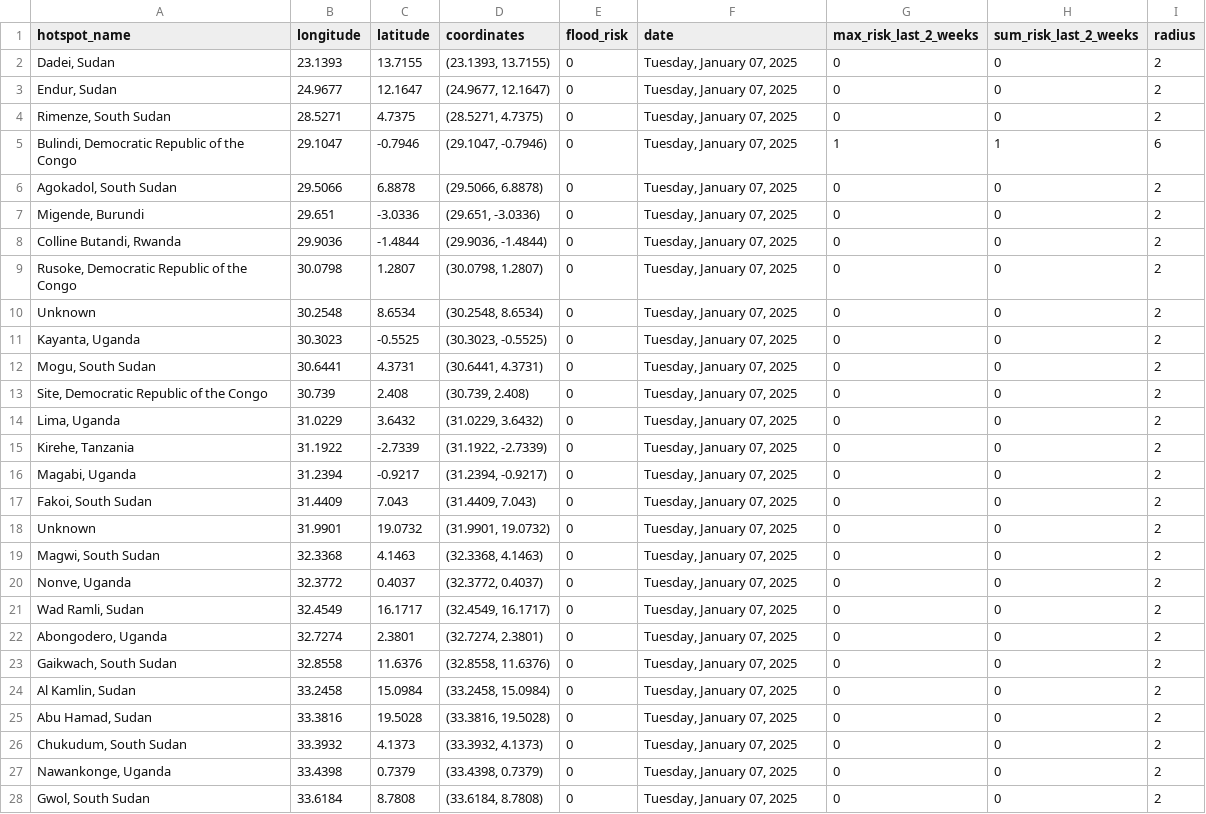
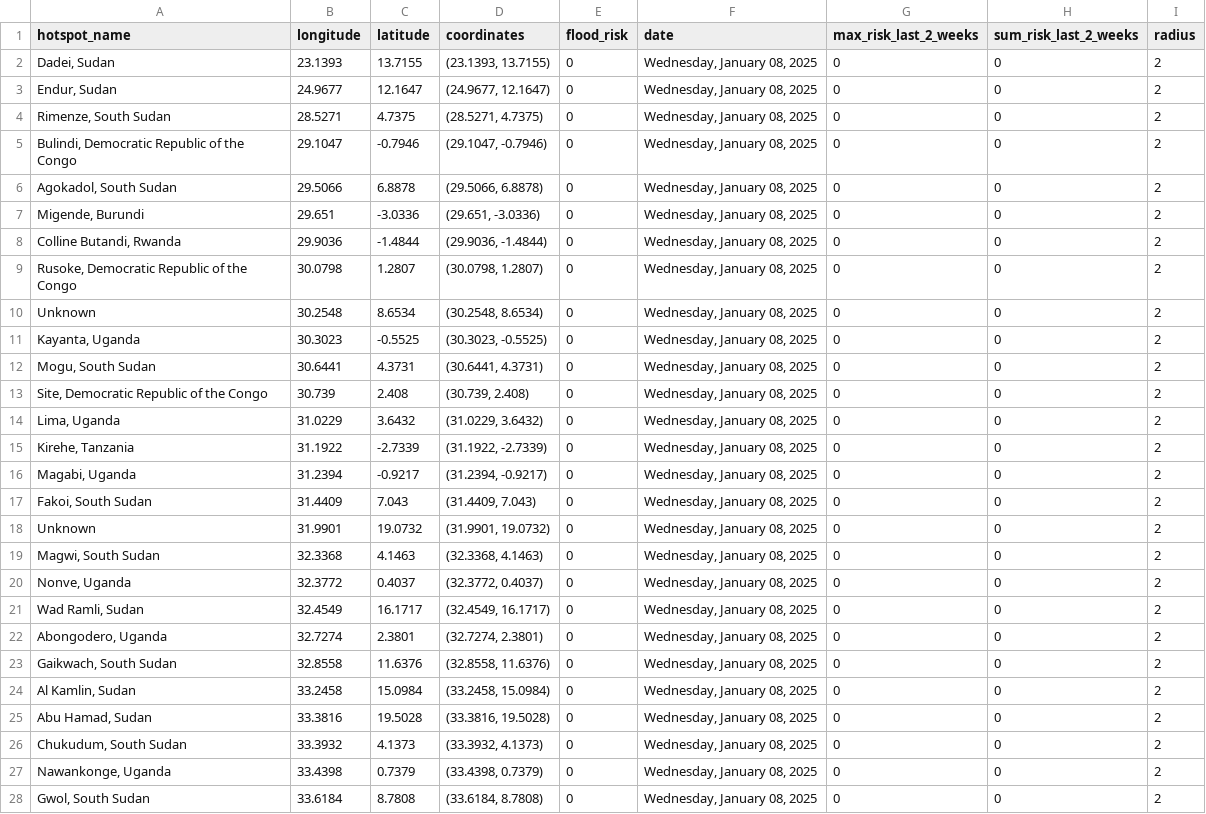
Before and after one commit to annikamcginnis/nile-basin-flood-hotspots-daily, a CSV file: flood_risk_today.csv, drawn as a sheet; only a part is shown; the diff covers the shown part only.

```diff
--- a/flood_risk_today.csv
+++ b/flood_risk_today.csv
@@ -1,28 +1,28 @@
 hotspot_name,longitude,latitude,coordinates,flood_risk,date,max_risk_last_2_weeks,sum_risk_last_2_weeks,radius
-"Dadei, Sudan",23.1393,13.7155,"(23.1393, 13.7155)",0,"Tuesday, January 07, 2025",0,0,2
-"Endur, Sudan",24.9677,12.1647,"(24.9677, 12.1647)",0,"Tuesday, January 07, 2025",0,0,2
-"Rimenze, South Sudan",28.5271,4.7375,"(28.5271, 4.7375)",0,"Tuesday, January 07, 2025",0,0,2
-"Bulindi, Democratic Republic of the Congo",29.1047,-0.7946,"(29.1047, -0.7946)",0,"Tuesday, January 07, 2025",1,1,6
-"Agokadol, South Sudan",29.5066,6.8878,"(29.5066, 6.8878)",0,"Tuesday, January 07, 2025",0,0,2
-"Migende, Burundi",29.651,-3.0336,"(29.651, -3.0336)",0,"Tuesday, January 07, 2025",0,0,2
-"Colline Butandi, Rwanda",29.9036,-1.4844,"(29.9036, -1.4844)",0,"Tuesday, January 07, 2025",0,0,2
-"Rusoke, Democratic Republic of the Congo",30.0798,1.2807,"(30.0798, 1.2807)",0,"Tuesday, January 07, 2025",0,0,2
-Unknown,30.2548,8.6534,"(30.2548, 8.6534)",0,"Tuesday, January 07, 2025",0,0,2
-"Kayanta, Uganda",30.3023,-0.5525,"(30.3023, -0.5525)",0,"Tuesday, January 07, 2025",0,0,2
-"Mogu, South Sudan",30.6441,4.3731,"(30.6441, 4.3731)",0,"Tuesday, January 07, 2025",0,0,2
-"Site, Democratic Republic of the Congo",30.739,2.408,"(30.739, 2.408)",0,"Tuesday, January 07, 2025",0,0,2
-"Lima, Uganda",31.0229,3.6432,"(31.0229, 3.6432)",0,"Tuesday, January 07, 2025",0,0,2
-"Kirehe, Tanzania",31.1922,-2.7339,"(31.1922, -2.7339)",0,"Tuesday, January 07, 2025",0,0,2
-"Magabi, Uganda",31.2394,-0.9217,"(31.2394, -0.9217)",0,"Tuesday, January 07, 2025",0,0,2
-"Fakoi, South Sudan",31.4409,7.043,"(31.4409, 7.043)",0,"Tuesday, January 07, 2025",0,0,2
-Unknown,31.9901,19.0732,"(31.9901, 19.0732)",0,"Tuesday, January 07, 2025",0,0,2
-"Magwi, South Sudan",32.3368,4.1463,"(32.3368, 4.1463)",0,"Tuesday, January 07, 2025",0,0,2
-"Nonve, Uganda",32.3772,0.4037,"(32.3772, 0.4037)",0,"Tuesday, January 07, 2025",0,0,2
-"Wad Ramli, Sudan",32.4549,16.1717,"(32.4549, 16.1717)",0,"Tuesday, January 07, 2025",0,0,2
-"Abongodero, Uganda",32.7274,2.3801,"(32.7274, 2.3801)",0,"Tuesday, January 07, 2025",0,0,2
-"Gaikwach, South Sudan",32.8558,11.6376,"(32.8558, 11.6376)",0,"Tuesday, January 07, 2025",0,0,2
-"Al Kamlin, Sudan",33.2458,15.0984,"(33.2458, 15.0984)",0,"Tuesday, January 07, 2025",0,0,2
-"Abu Hamad, Sudan",33.3816,19.5028,"(33.3816, 19.5028)",0,"Tuesday, January 07, 2025",0,0,2
-"Chukudum, South Sudan",33.3932,4.1373,"(33.3932, 4.1373)",0,"Tuesday, January 07, 2025",0,0,2
-"Nawankonge, Uganda",33.4398,0.7379,"(33.4398, 0.7379)",0,"Tuesday, January 07, 2025",0,0,2
-"Gwol, South Sudan",33.6184,8.7808,"(33.6184, 8.7808)",0,"Tuesday, January 07, 2025",0,0,2
+"Dadei, Sudan",23.1393,13.7155,"(23.1393, 13.7155)",0,"Wednesday, January 08, 2025",0,0,2
+"Endur, Sudan",24.9677,12.1647,"(24.9677, 12.1647)",0,"Wednesday, January 08, 2025",0,0,2
+"Rimenze, South Sudan",28.5271,4.7375,"(28.5271, 4.7375)",0,"Wednesday, January 08, 2025",0,0,2
+"Bulindi, Democratic Republic of the Congo",29.1047,-0.7946,"(29.1047, -0.7946)",0,"Wednesday, January 08, 2025",0,0,2
+"Agokadol, South Sudan",29.5066,6.8878,"(29.5066, 6.8878)",0,"Wednesday, January 08, 2025",0,0,2
+"Migende, Burundi",29.651,-3.0336,"(29.651, -3.0336)",0,"Wednesday, January 08, 2025",0,0,2
+"Colline Butandi, Rwanda",29.9036,-1.4844,"(29.9036, -1.4844)",0,"Wednesday, January 08, 2025",0,0,2
+"Rusoke, Democratic Republic of the Congo",30.0798,1.2807,"(30.0798, 1.2807)",0,"Wednesday, January 08, 2025",0,0,2
+Unknown,30.2548,8.6534,"(30.2548, 8.6534)",0,"Wednesday, January 08, 2025",0,0,2
+"Kayanta, Uganda",30.3023,-0.5525,"(30.3023, -0.5525)",0,"Wednesday, January 08, 2025",0,0,2
+"Mogu, South Sudan",30.6441,4.3731,"(30.6441, 4.3731)",0,"Wednesday, January 08, 2025",0,0,2
+"Site, Democratic Republic of the Congo",30.739,2.408,"(30.739, 2.408)",0,"Wednesday, January 08, 2025",0,0,2
+"Lima, Uganda",31.0229,3.6432,"(31.0229, 3.6432)",0,"Wednesday, January 08, 2025",0,0,2
+"Kirehe, Tanzania",31.1922,-2.7339,"(31.1922, -2.7339)",0,"Wednesday, January 08, 2025",0,0,2
+"Magabi, Uganda",31.2394,-0.9217,"(31.2394, -0.9217)",0,"Wednesday, January 08, 2025",0,0,2
+"Fakoi, South Sudan",31.4409,7.043,"(31.4409, 7.043)",0,"Wednesday, January 08, 2025",0,0,2
+Unknown,31.9901,19.0732,"(31.9901, 19.0732)",0,"Wednesday, January 08, 2025",0,0,2
+"Magwi, South Sudan",32.3368,4.1463,"(32.3368, 4.1463)",0,"Wednesday, January 08, 2025",0,0,2
+"Nonve, Uganda",32.3772,0.4037,"(32.3772, 0.4037)",0,"Wednesday, January 08, 2025",0,0,2
+"Wad Ramli, Sudan",32.4549,16.1717,"(32.4549, 16.1717)",0,"Wednesday, January 08, 2025",0,0,2
+"Abongodero, Uganda",32.7274,2.3801,"(32.7274, 2.3801)",0,"Wednesday, January 08, 2025",0,0,2
+"Gaikwach, South Sudan",32.8558,11.6376,"(32.8558, 11.6376)",0,"Wednesday, January 08, 2025",0,0,2
+"Al Kamlin, Sudan",33.2458,15.0984,"(33.2458, 15.0984)",0,"Wednesday, January 08, 2025",0,0,2
+"Abu Hamad, Sudan",33.3816,19.5028,"(33.3816, 19.5028)",0,"Wednesday, January 08, 2025",0,0,2
+"Chukudum, South Sudan",33.3932,4.1373,"(33.3932, 4.1373)",0,"Wednesday, January 08, 2025",0,0,2
+"Nawankonge, Uganda",33.4398,0.7379,"(33.4398, 0.7379)",0,"Wednesday, January 08, 2025",0,0,2
+"Gwol, South Sudan",33.6184,8.7808,"(33.6184, 8.7808)",0,"Wednesday, January 08, 2025",0,0,2
```
Also changed, not shown: 26 edited cells elsewhere in this file, flood_risk_last_2_weeks.csv, 1 other file.
